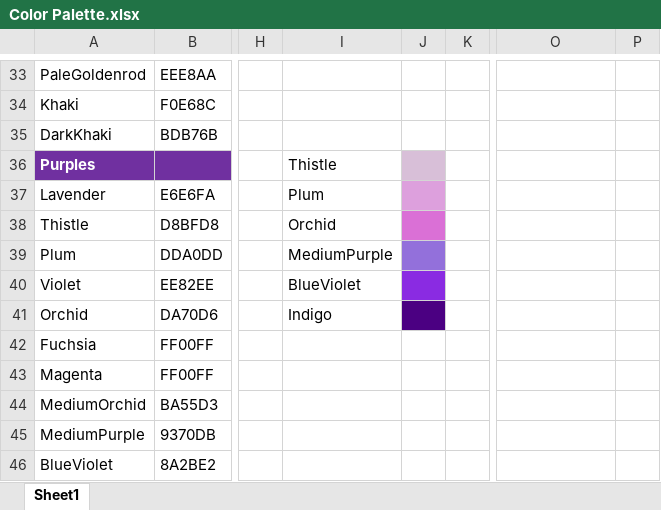
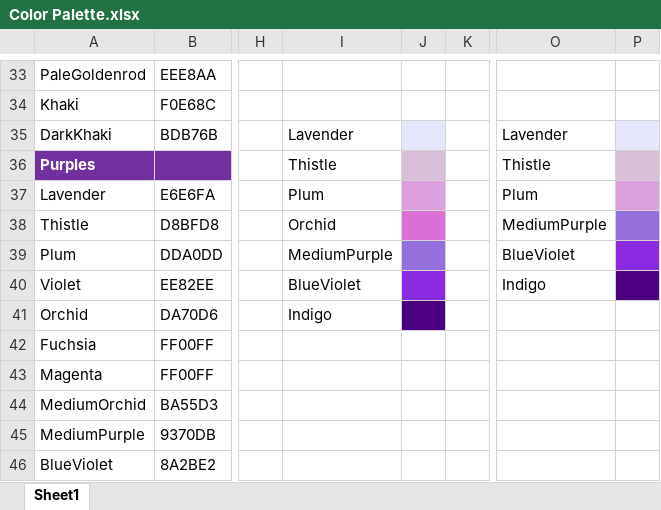
Before and after one commit to EvynDickinson/matlabroot, an Excel workbook: Functions and Code/Color Palette.xlsx, sheet Sheet1, drawn as a sheet; only a part is shown, gaps mark what is left out; values as stored, in another font and other column widths than the file's, no borders; the diff names each change by its address in the sheet, - before the commit and + after, or states it on an @@ line.

```diff
--- a/Functions and Code/Color Palette.xlsx (sheet Sheet1)
+++ b/Functions and Code/Color Palette.xlsx (sheet Sheet1)
-I35: (empty)
+I35: Lavender
-J35 fill: none
+J35 fill: #E6E6FA
-O35: (empty)
+O35: Lavender
-P35 fill: none
+P35 fill: #E6E6FA
-O36: (empty)
+O36: Thistle
-P36 fill: none
+P36 fill: #D8BFD8
-O37: (empty)
+O37: Plum
-P37 fill: none
+P37 fill: #DDA0DD
-O38: (empty)
+O38: MediumPurple
-P38 fill: none
+P38 fill: #9370DB
-O39: (empty)
+O39: BlueViolet
-P39 fill: none
+P39 fill: #8A2BE2
-O40: (empty)
+O40: Indigo
-P40 fill: none
+P40 fill: #4B0082
```
Also changed, not shown: 5 other files.
